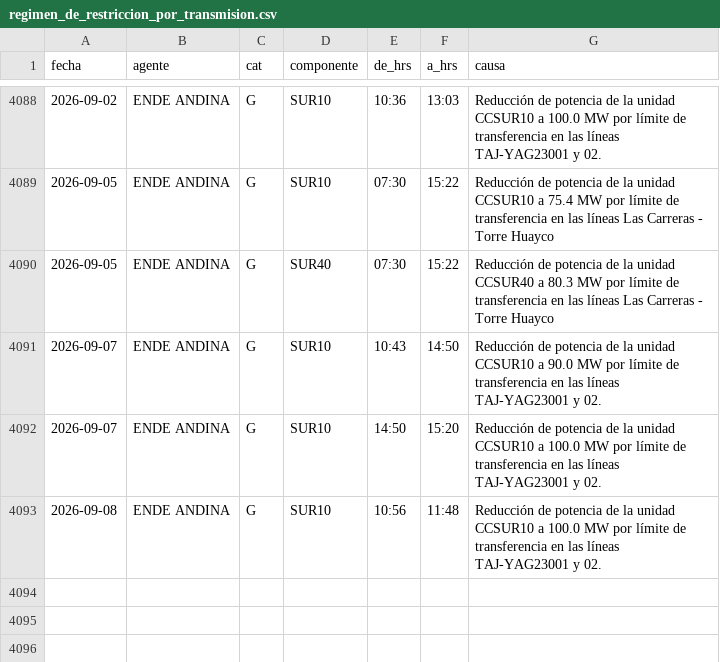
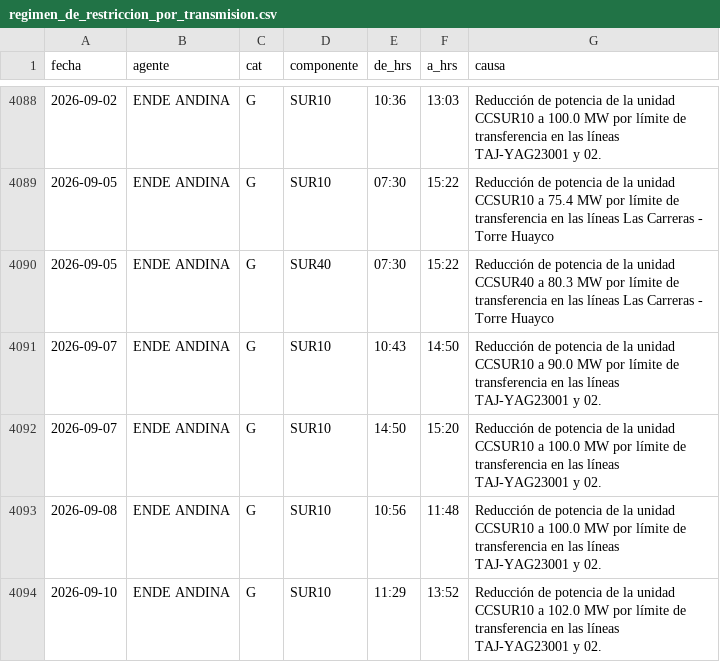
Before and after one commit to pr0nstar/despacho_de_carga, a CSV file: data/regimen_de_restriccion_por_transmision.csv, drawn as a sheet; only a part is shown, gaps mark what is left out.

```diff
--- a/data/regimen_de_restriccion_por_transmision.csv
+++ b/data/regimen_de_restriccion_por_transmision.csv
@@ -4093 +4093,2 @@ fecha,agente,cat,componente,de_hrs,a_hrs,causa
 2026-09-08,ENDE ANDINA,G,SUR10,10:56,11:48,Reducción de potencia de la unidad CCSUR10 a 100.0 MW por límite de transferencia en las líneas TAJ-YAG23001 y 02.
+2026-09-10,ENDE ANDINA,G,SUR10,11:29,13:52,Reducción de potencia de la unidad CCSUR10 a 102.0 MW por límite de transferencia en las líneas TAJ-YAG23001 y 02.
```
Also changed, not shown: 3 other files.
